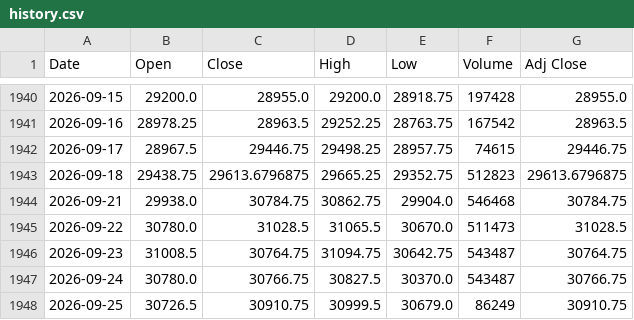
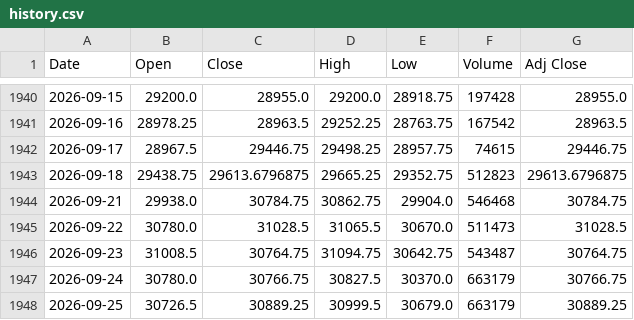
Before and after one commit to Chief-rich/nasdaq100-data, a CSV file: data/nq_daily/history.csv, drawn as a sheet; only a part is shown, gaps mark what is left out.

```diff
--- a/data/nq_daily/history.csv
+++ b/data/nq_daily/history.csv
@@ -1946,3 +1946,3 @@ Date,Open,Close,High,Low,Volume,Adj Close
 2026-09-23,31008.5,30764.75,31094.75,30642.75,543487,30764.75
-2026-09-24,30780.0,30766.75,30827.5,30370.0,543487,30766.75
-2026-09-25,30726.5,30910.75,30999.5,30679.0,86249,30910.75
+2026-09-24,30780.0,30766.75,30827.5,30370.0,663179,30766.75
+2026-09-25,30726.5,30889.25,30999.5,30679.0,663179,30889.25
```
Also changed, not shown: data/ndx_daily/history.csv, 15 other files.
